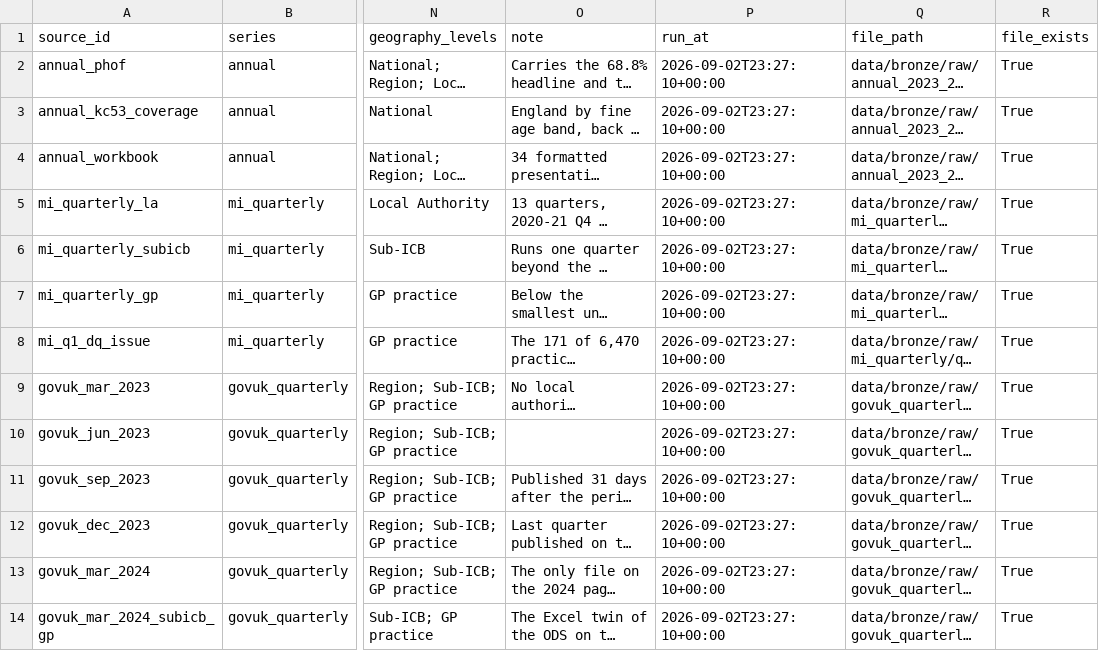
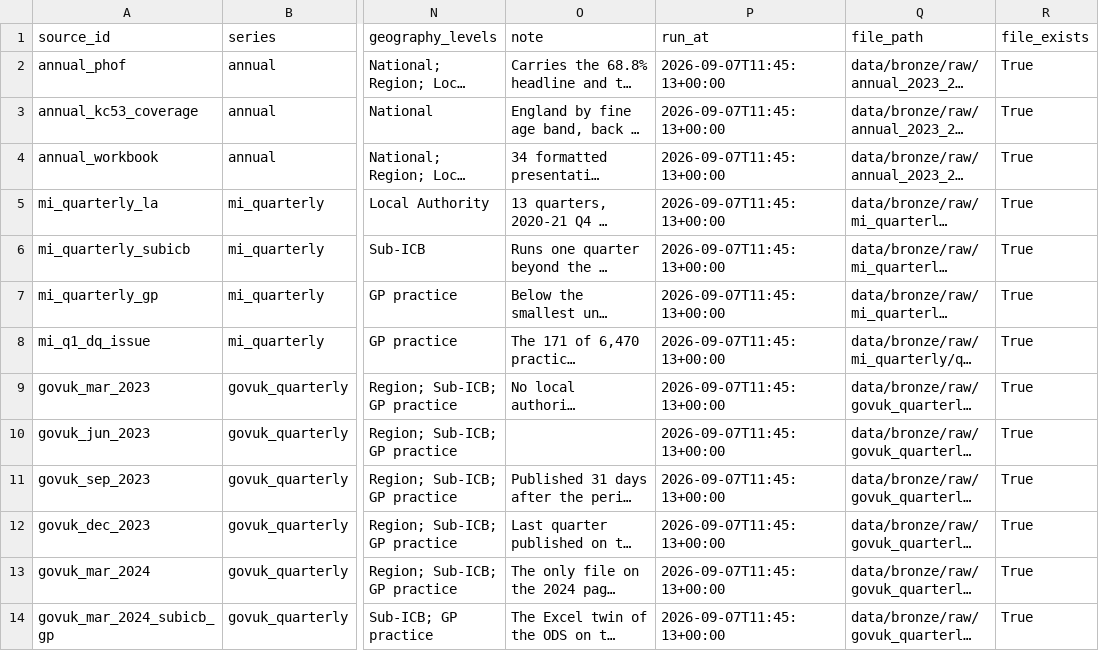
Before and after one commit to YusufIsmailayo/nhs-cervical-screening-pipeline, a CSV file: data/bronze/manifest.csv, drawn as a sheet; only a part is shown, gaps mark what is left out; long unchanged cells end in …; the diff names each change by its address in the sheet, - before the commit and + after, or states it on an @@ line.

```diff
--- a/data/bronze/manifest.csv
+++ b/data/bronze/manifest.csv
-P2:P14 (run_at): 2026-09-02T23:27:10+00:00
+P2:P14 (run_at): 2026-09-07T11:45:13+00:00
```
Also changed, not shown: data/bronze/evidence/evidence_log.csv, data/gold/facts.csv, 9 other files.
